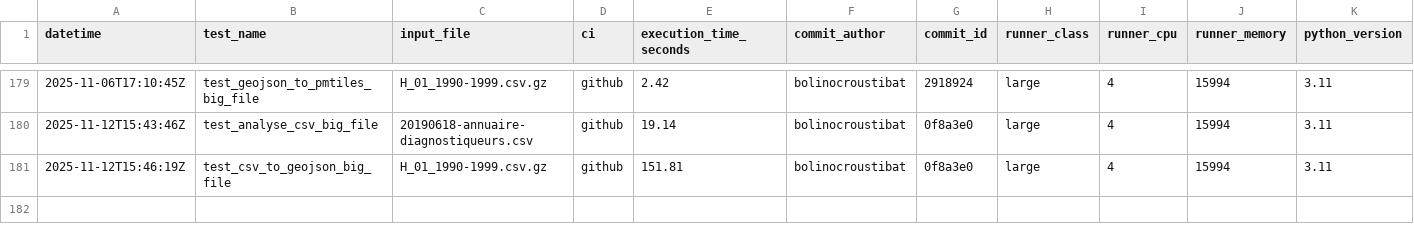
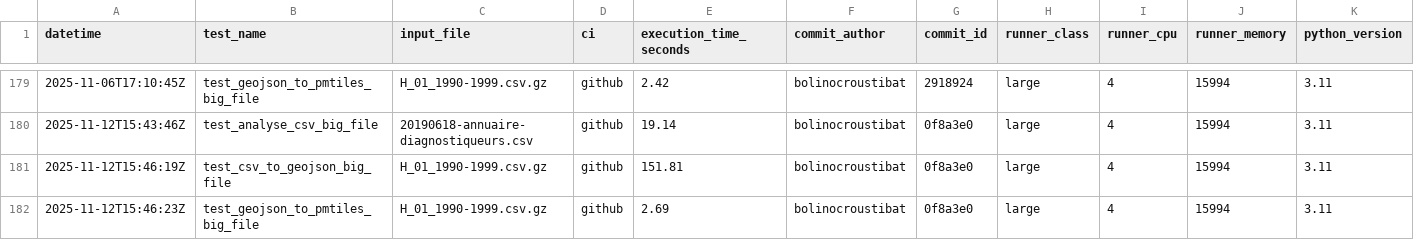
Before and after one commit to datagouv/hydra, a CSV file: .benchmarks/benchmarks.csv, drawn as a sheet; only a part is shown, gaps mark what is left out.

Commit message:
perf: add GeoJSON to PMTiles benchmark results from GitHub Actions run #81 for commit 0f8a3e0 [skip ci]

```diff
--- a/.benchmarks/benchmarks.csv
+++ b/.benchmarks/benchmarks.csv
@@ -181 +181,2 @@ datetime,test_name,input_file,ci,execution_time_seconds,commit_author,commit_id,
 2025-11-12T15:46:19Z,test_csv_to_geojson_big_file,H_01_1990-1999.csv.gz,github,151.81,bolinocroustibat,0f8a3e0,large,4,15994,3.11
+2025-11-12T15:46:23Z,test_geojson_to_pmtiles_big_file,H_01_1990-1999.csv.gz,github,2.69,bolinocroustibat,0f8a3e0,large,4,15994,3.11
```
